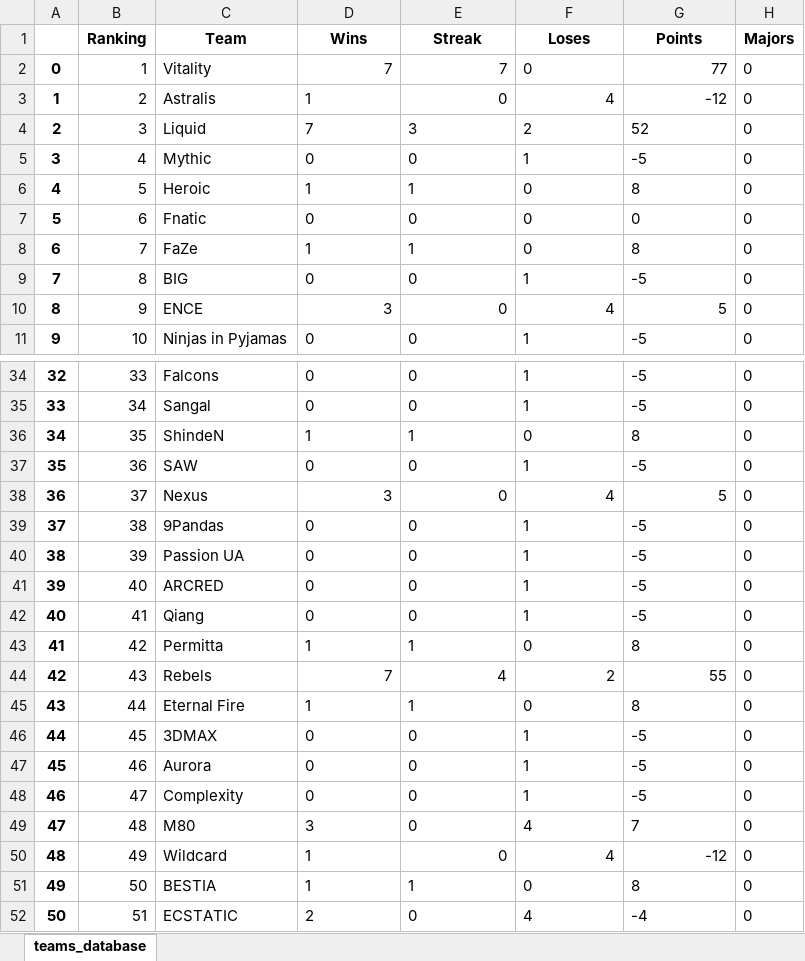
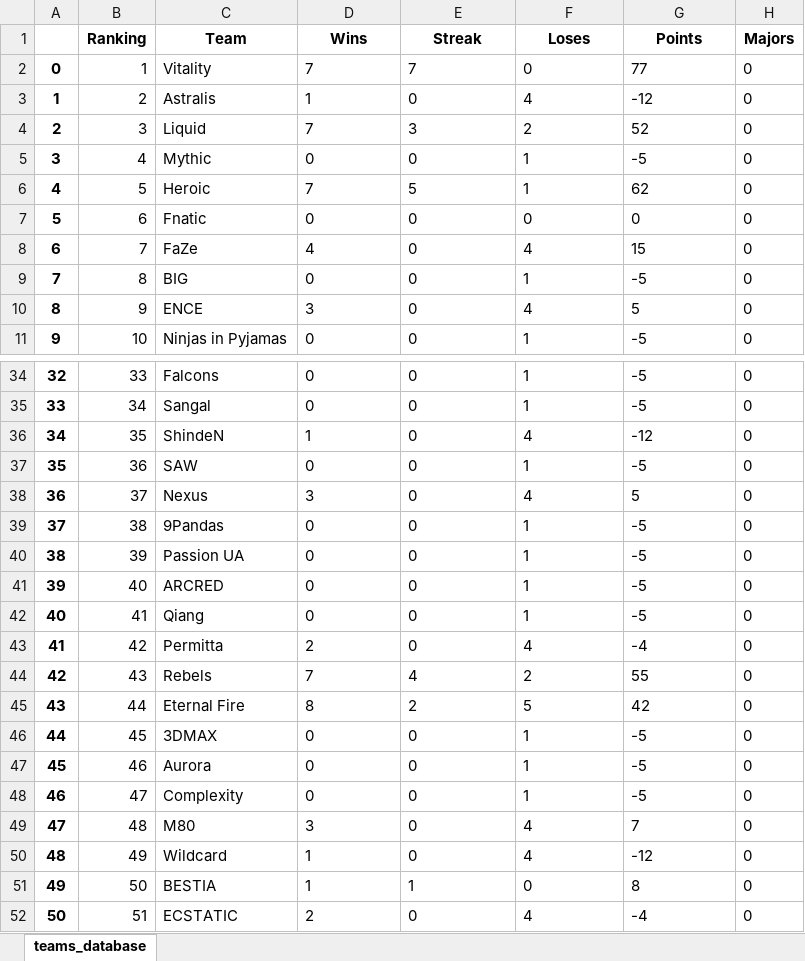
Before and after one commit to kilzys/cs_teams_manager, an Excel workbook: hltv.xlsx, sheet teams_database, drawn as a sheet; only a part is shown, gaps mark what is left out; values as stored, in another font and other column widths than the file's, no borders; the diff covers the shown part only; the diff names each change by its address in the sheet, - before the commit and + after, or states it on an @@ line.

```diff
--- a/hltv.xlsx (sheet teams_database)
+++ b/hltv.xlsx (sheet teams_database)
-D2:E2 alignment: right
+D2:E2 alignment: left
-G2 alignment: right
+G2 alignment: left
-E3:G3 alignment: right
+E3:G3 alignment: left
-D6 (Wins): 1
+D6 (Wins): 7
-E6 (Streak): 1
+E6 (Streak): 5
-F6 (Loses): 0
+F6 (Loses): 1
-G6 (Points): 8
+G6 (Points): 62
-D8 (Wins): 1
+D8 (Wins): 4
-E8 (Streak): 1
+E8 (Streak): 0
-F8 (Loses): 0
+F8 (Loses): 4
-G8 (Points): 8
+G8 (Points): 15
-D10:G10 alignment: right
+D10:G10 alignment: left
-E36 (Streak): 1
+E36 (Streak): 0
-F36 (Loses): 0
+F36 (Loses): 4
-G36 (Points): 8
+G36 (Points): -12
-D38:G38 alignment: right
+D38:G38 alignment: left
-D43 (Wins): 1
+D43 (Wins): 2
-E43 (Streak): 1
+E43 (Streak): 0
-F43 (Loses): 0
+F43 (Loses): 4
-G43 (Points): 8
+G43 (Points): -4
-D44:G44 alignment: right
+D44:G44 alignment: left
-D45 (Wins): 1
+D45 (Wins): 8
-E45 (Streak): 1
+E45 (Streak): 2
-F45 (Loses): 0
+F45 (Loses): 5
-G45 (Points): 8
+G45 (Points): 42
-E50:G50 alignment: right
+E50:G50 alignment: left
```
Also changed, not shown: 12 edited cells and cell formats elsewhere in this sheet, 1 other file.
